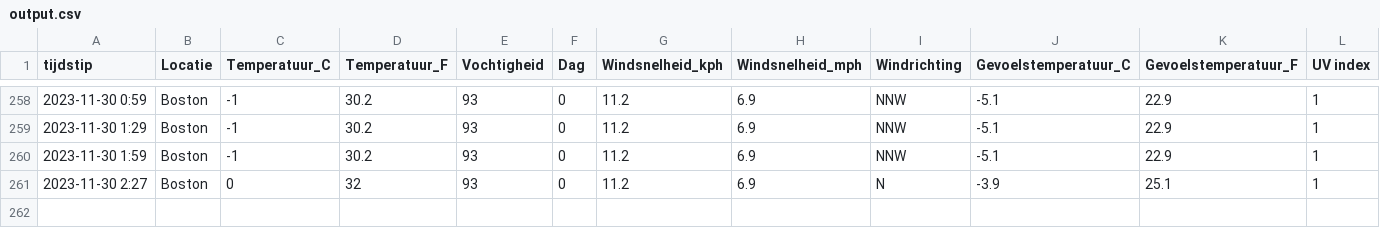
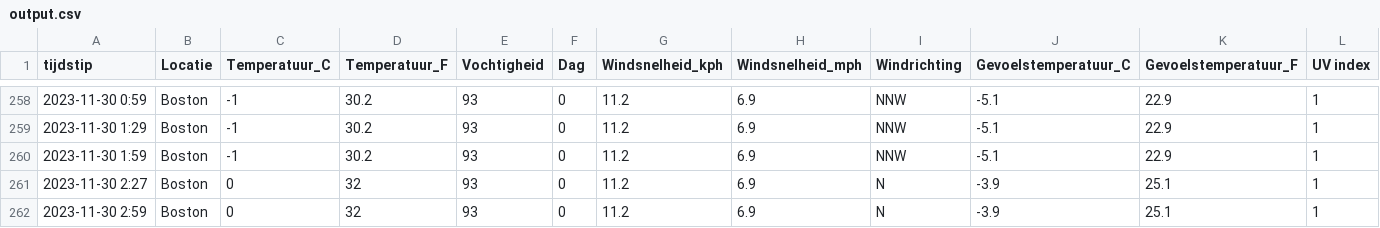
Before and after one commit to TomDeganck/AutomatieLinuxForDataScientist, a CSV file: data_storage/output.csv, drawn as a sheet; only a part is shown, gaps mark what is left out.

```diff
--- a/data_storage/output.csv
+++ b/data_storage/output.csv
@@ -261 +261,2 @@ tijdstip,Locatie,Temperatuur_C,Temperatuur_F,Vochtigheid,Dag,Windsnelheid_kph,Wi
 "2023-11-30 2:27","Boston",0,32,93,0,11.2,6.9,"N",-3.9,25.1,1
+"2023-11-30 2:59","Boston",0,32,93,0,11.2,6.9,"N",-3.9,25.1,1
```
Also changed, not shown: 4 other files.
